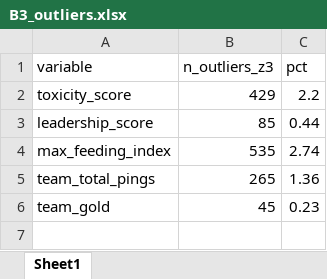
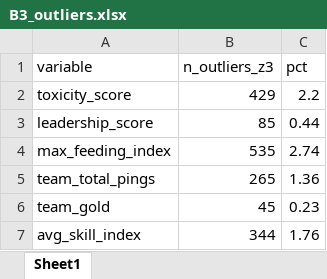
Before and after one commit to Giansensey007/LeagueofLegends_Leadership_As_A_Wincondition, an Excel workbook: Analysis/tables/B3_outliers.xlsx, sheet Sheet1, drawn as a sheet; values as stored, in another font and other column widths than the file's, no borders; the diff names each change by its address in the sheet, - before the commit and + after, or states it on an @@ line.

```diff
--- a/Analysis/tables/B3_outliers.xlsx (sheet Sheet1)
+++ b/Analysis/tables/B3_outliers.xlsx (sheet Sheet1)
+row 7: avg_skill_index | 344 | 1.76
```
Also changed, not shown: Analysis/tables/B1_descriptive_by_region.xlsx, Analysis/tables/B1_descriptive_stats.xlsx, 20 other files.
